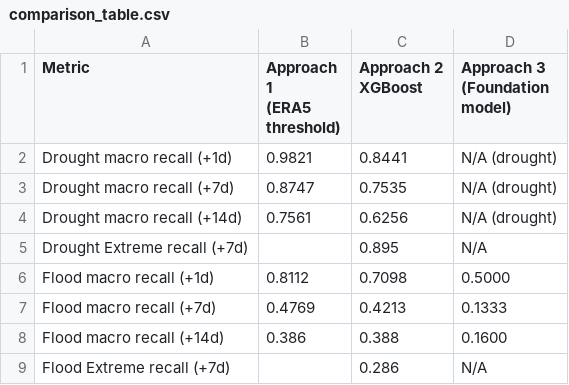
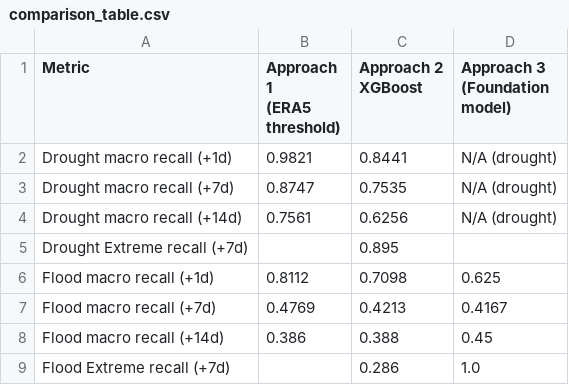
Before and after one commit to lalutir/datalab-v, a CSV file: src/data/processed/comparison_table.csv, drawn as a sheet.

```diff
--- a/src/data/processed/comparison_table.csv
+++ b/src/data/processed/comparison_table.csv
@@ -7,6 +7,6 @@ Drought macro recall (+7d),0.8747,0.7535,N/A (drought)
 Drought macro recall (+14d),0.7561,0.6256,N/A (drought)
-Drought Extreme recall (+7d),,0.895,N/A
-Flood macro recall (+1d),0.8112,0.7098,0.5000
-Flood macro recall (+7d),0.4769,0.4213,0.1333
-Flood macro recall (+14d),0.386,0.388,0.1600
-Flood Extreme recall (+7d),,0.286,N/A
+Drought Extreme recall (+7d),,0.895,
+Flood macro recall (+1d),0.8112,0.7098,0.625
+Flood macro recall (+7d),0.4769,0.4213,0.4167
+Flood macro recall (+14d),0.386,0.388,0.45
+Flood Extreme recall (+7d),,0.286,1.0
```
Also changed, not shown: 7 other files.
